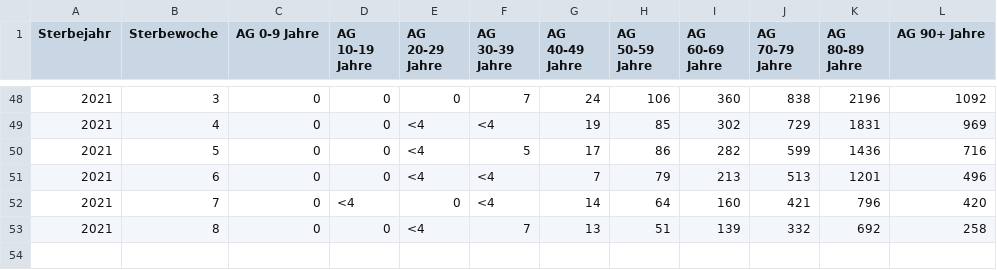
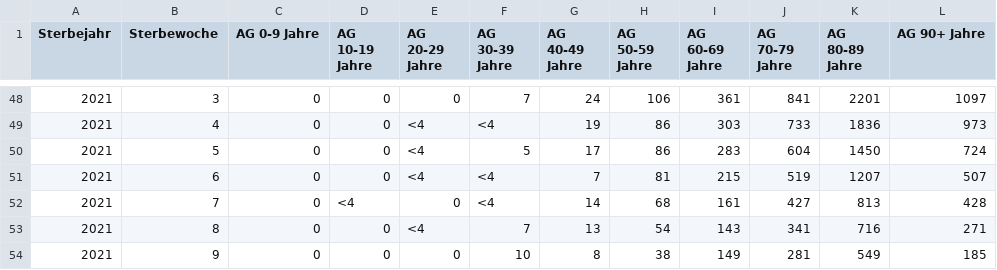
Before and after one commit to ofenloch/rki-data-evaluation, a CSV file: rki-data/RKI-COVID-19_Todesfaelle-csv/COVID_Todesfälle_KW_AG10.csv, drawn as a sheet; only a part is shown, gaps mark what is left out; the diff covers the shown part only.

```diff
--- a/rki-data/RKI-COVID-19_Todesfaelle-csv/COVID_Todesfälle_KW_AG10.csv
+++ b/rki-data/RKI-COVID-19_Todesfaelle-csv/COVID_Todesfälle_KW_AG10.csv
@@ -48,6 +48,7 @@ Sterbejahr;Sterbewoche;AG 0-9 Jahre;AG 10-19 Jahre;AG 20-29 Jahre;AG 30-39 Jahre
-2021;3;0;0;0;7;24;106;360;838;2196;1092
-2021;4;0;0;<4;<4;19;85;302;729;1831;969
-2021;5;0;0;<4;5;17;86;282;599;1436;716
-2021;6;0;0;<4;<4;7;79;213;513;1201;496
-2021;7;0;<4;0;<4;14;64;160;421;796;420
-2021;8;0;0;<4;7;13;51;139;332;692;258
+2021;3;0;0;0;7;24;106;361;841;2201;1097
+2021;4;0;0;<4;<4;19;86;303;733;1836;973
+2021;5;0;0;<4;5;17;86;283;604;1450;724
+2021;6;0;0;<4;<4;7;81;215;519;1207;507
+2021;7;0;<4;0;<4;14;68;161;427;813;428
+2021;8;0;0;<4;7;13;54;143;341;716;271
+2021;9;0;0;0;10;8;38;149;281;549;185
```
Also changed, not shown: 32 edited cells elsewhere in this file, rki-data/RKI-COVID-19_Todesfaelle-csv/COVID_Todesfälle_BL.csv, rki-data/RKI-Fallzahlen_Kum_Tab-csv/BL_7-Tage-Fallzahlen.csv, 10 other files.
